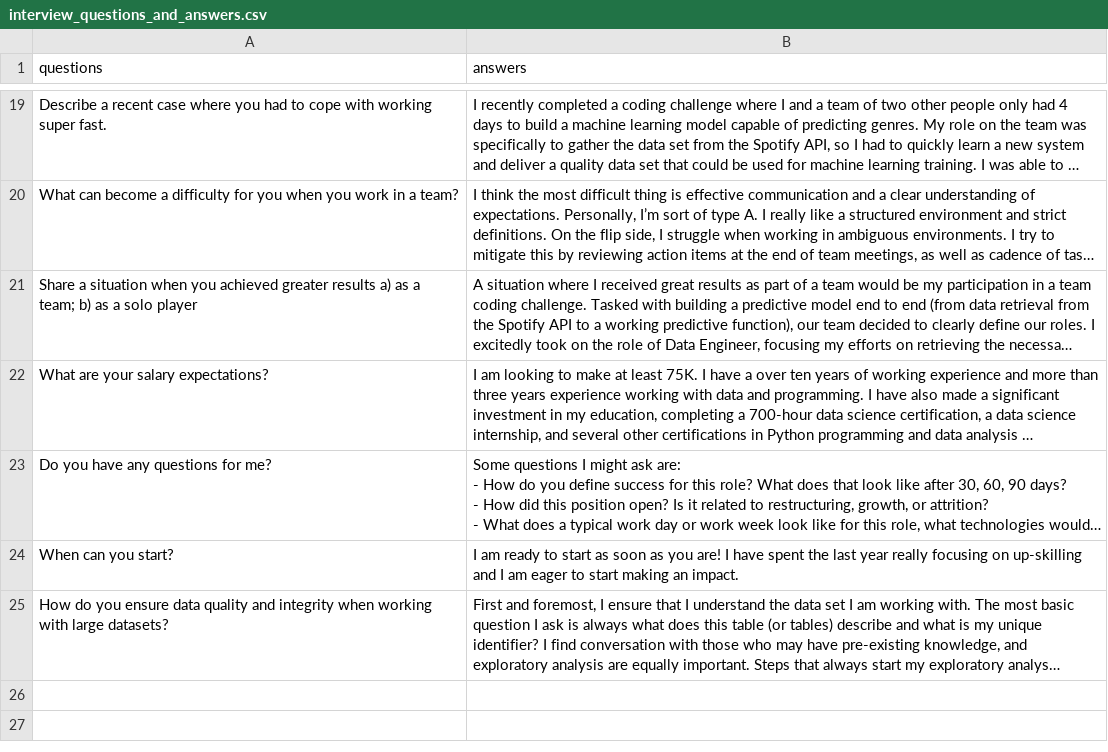
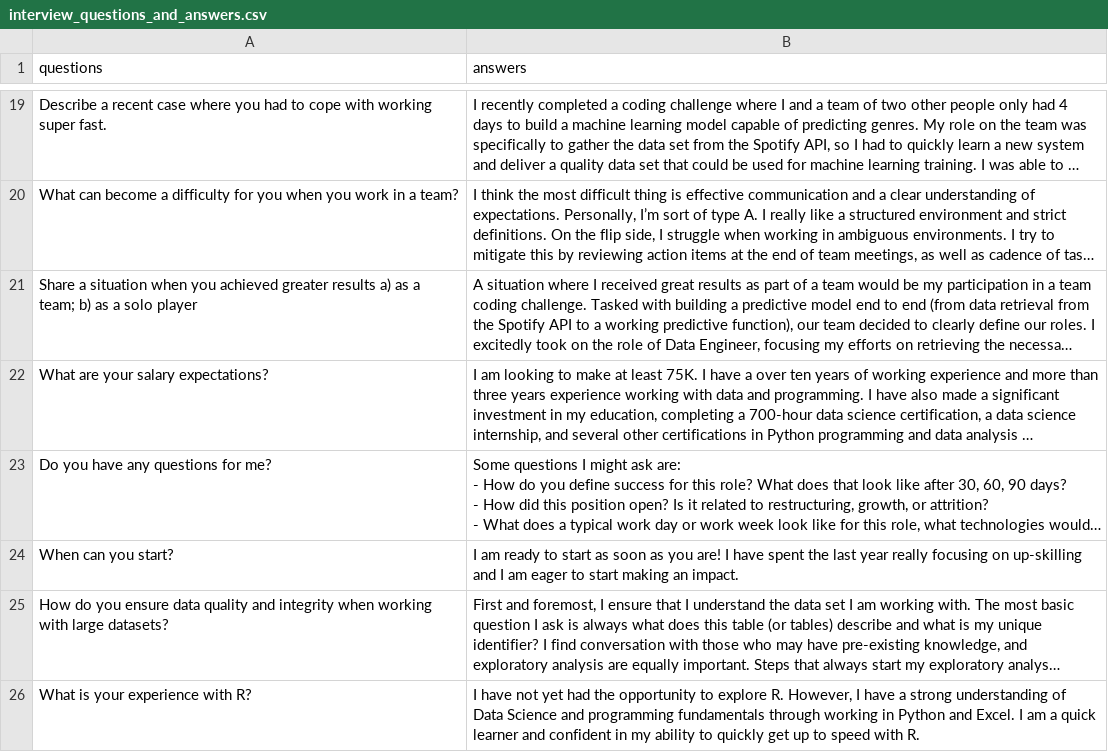
Before and after one commit to IMMontoya/instant_interview_bot, a CSV file: interview_questions_and_answers.csv, drawn as a sheet; only a part is shown, gaps mark what is left out; long unchanged cells end in …; the diff names each change by its address in the sheet, - before the commit and + after, or states it on an @@ line.

Commit message:
Add additional interview question and answers for R experience.

```diff
--- a/interview_questions_and_answers.csv
+++ b/interview_questions_and_answers.csv
+row 26: What is your experience with R? | I have not yet had the opportunity to explore R. However, I have a strong understanding of Data Science and programming fundamentals through working in Python and Excel. I am a quick learner and confident in my ability to quickly get up to speed with R.
```
